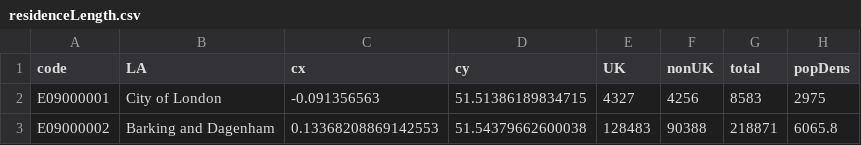
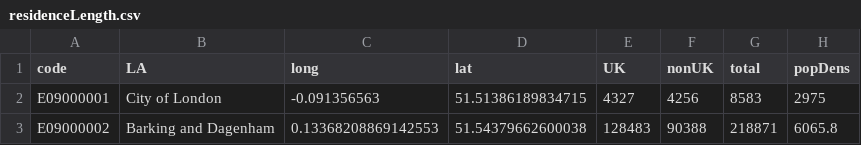
Before and after one commit to Sums02/data1, a CSV file: residenceLength.csv, drawn as a sheet; only a part is shown.

Commit message:
Update residenceLength.csv

```diff
--- a/residenceLength.csv
+++ b/residenceLength.csv
@@ -1,2 +1,2 @@
-code,LA,cx,cy,UK,nonUK,total,popDens
+code,LA,long,lat,UK,nonUK,total,popDens
 E09000001,City of London,-0.091356563,51.51386189834715,4327,4256,8583,2975
```
